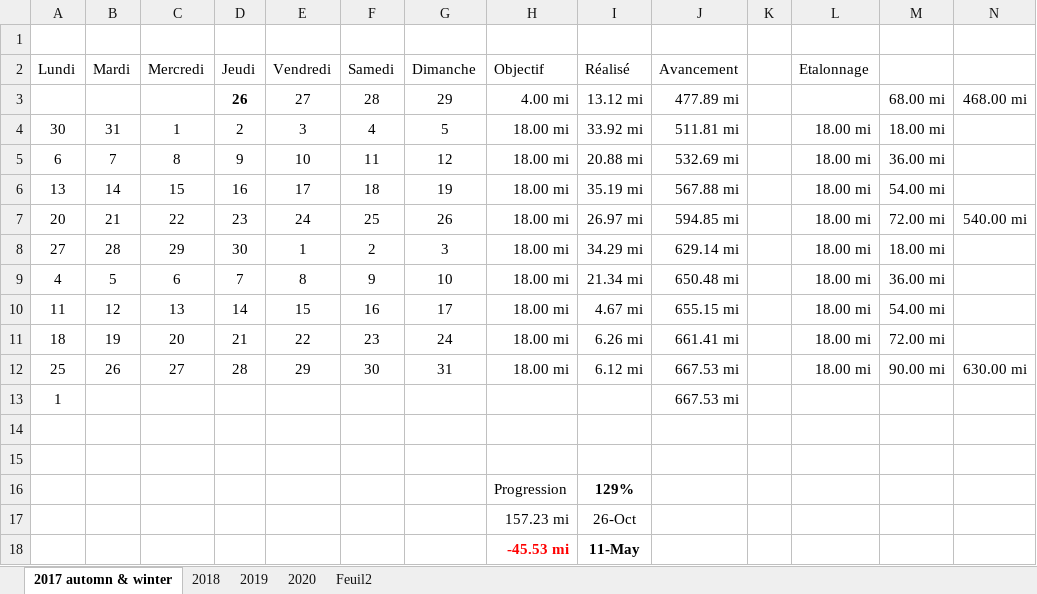
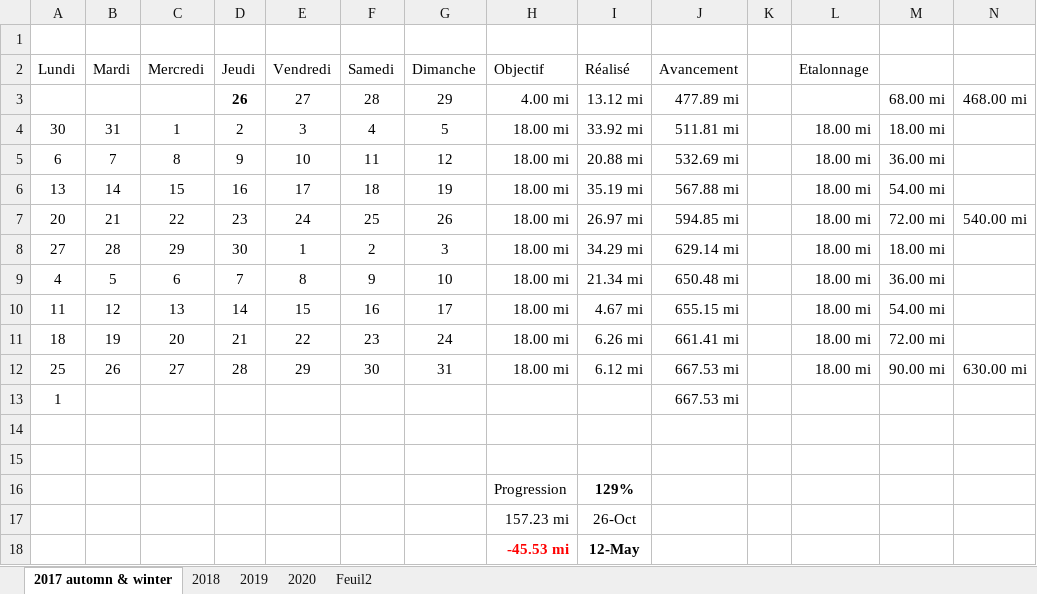
Before and after one commit to yakobibus/Essais, an Excel workbook: Src/622 miles/Objectif 622 miles par an.xlsx, sheet 2017 automn & winter, drawn as a sheet; values as stored, in another font and other column widths than the file's, no borders; conditional formats and table styles not drawn; the diff names each change by its address in the sheet, - before the commit and + after, or states it on an @@ line.

```diff
--- a/Src/622 miles/Objectif 622 miles par an.xlsx (sheet 2017 automn & winter)
+++ b/Src/622 miles/Objectif 622 miles par an.xlsx (sheet 2017 automn & winter)
-I18 (Réalisé): 11-May
+I18 (Réalisé): 12-May
```
Also changed, not shown: sheet 2020.
